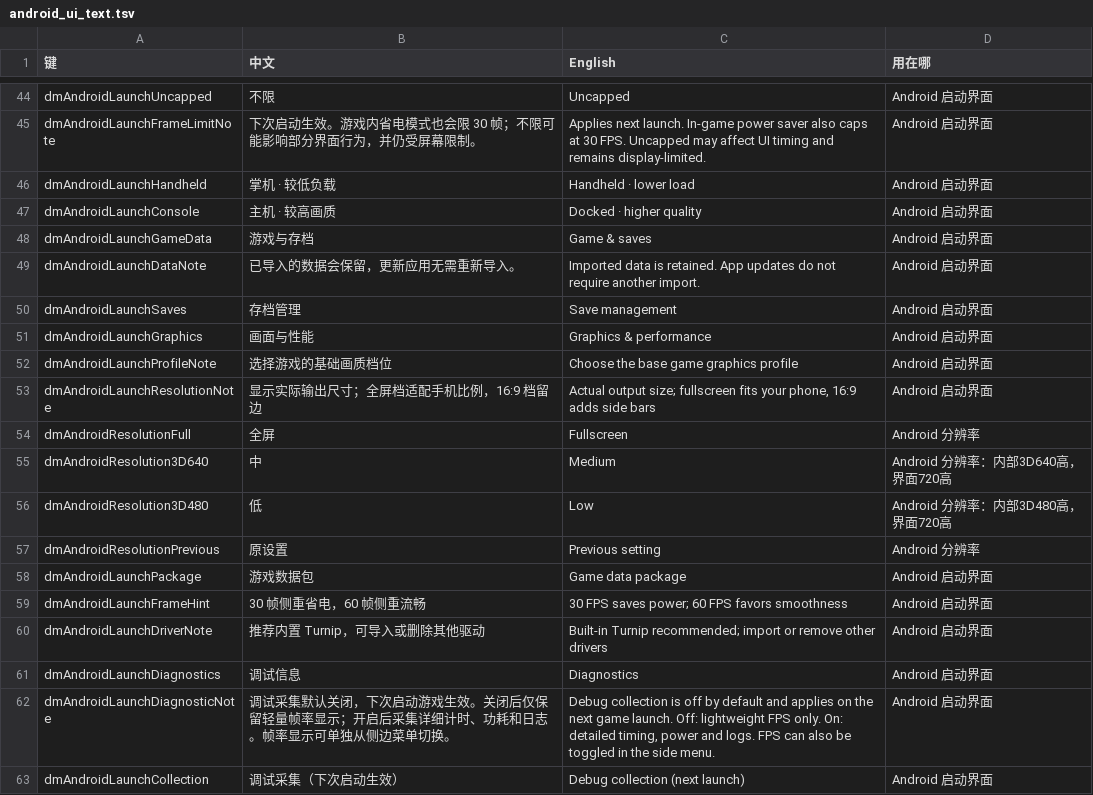
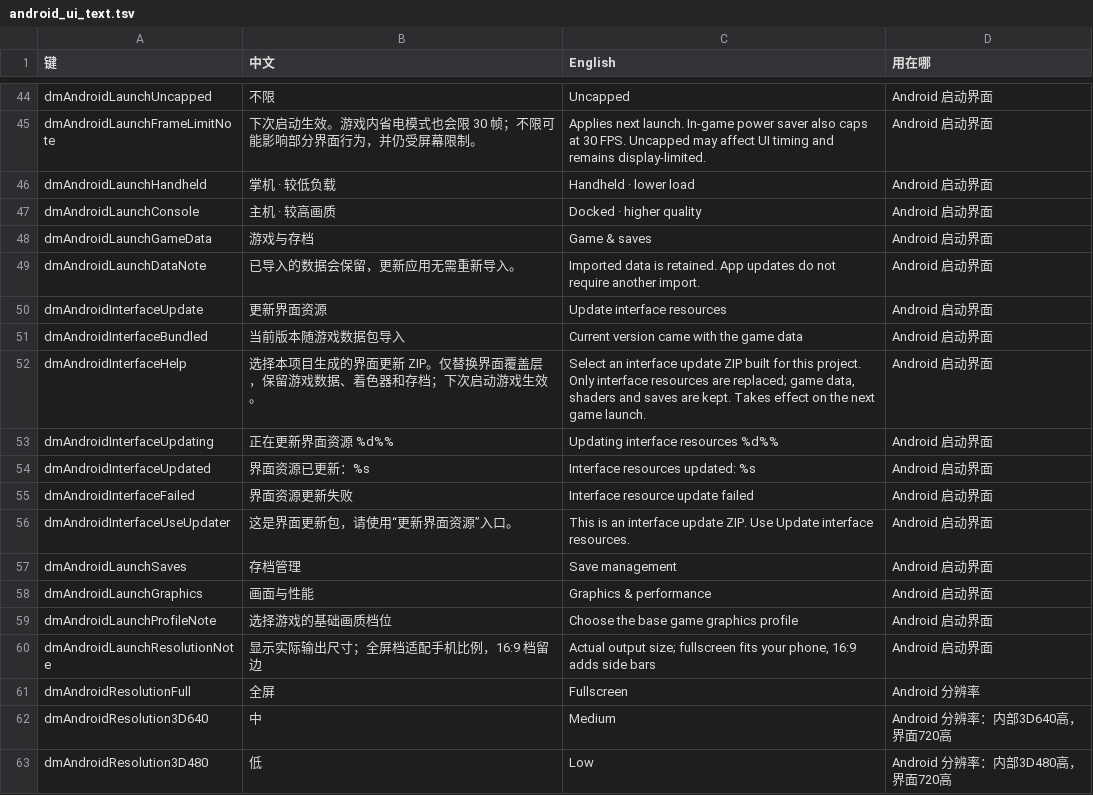
Before and after one commit to n2ray/d2r-mobile, a TSV file: dm/android/i18n/android_ui_text.tsv, drawn as a sheet; only a part is shown, gaps mark what is left out; the shorter side is filled out with more unchanged rows.

Commit message:
feat(android): update interface overlays independently

```diff
--- a/dm/android/i18n/android_ui_text.tsv
+++ b/dm/android/i18n/android_ui_text.tsv
@@ -49,2 +49,9 @@ dmAndroidLaunchGameData	游戏与存档	Game & saves	Android 启动界面
 dmAndroidLaunchDataNote	已导入的数据会保留，更新应用无需重新导入。	Imported data is retained. App updates do not require another import.	Android 启动界面
+dmAndroidInterfaceUpdate	更新界面资源	Update interface resources	Android 启动界面
+dmAndroidInterfaceBundled	当前版本随游戏数据包导入	Current version came with the game data	Android 启动界面
+dmAndroidInterfaceHelp	选择本项目生成的界面更新 ZIP。仅替换界面覆盖层，保留游戏数据、着色器和存档；下次启动游戏生效。	Select an interface update ZIP built for this project. Only interface resources are replaced; game data, shaders and saves are kept. Takes effect on the next game launch.	Android 启动界面
+dmAndroidInterfaceUpdating	正在更新界面资源 %d%%	Updating interface resources %d%%	Android 启动界面
+dmAndroidInterfaceUpdated	界面资源已更新：%s	Interface resources updated: %s	Android 启动界面
+dmAndroidInterfaceFailed	界面资源更新失败	Interface resource update failed	Android 启动界面
+dmAndroidInterfaceUseUpdater	这是界面更新包，请使用“更新界面资源”入口。	This is an interface update ZIP. Use Update interface resources.	Android 启动界面
 dmAndroidLaunchSaves	存档管理	Save management	Android 启动界面
```
Also changed, not shown: 13 other files.
